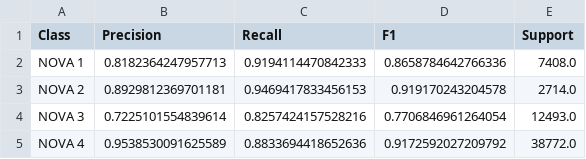
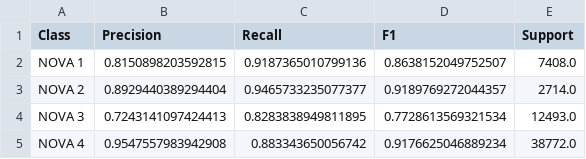
Before and after one commit to swapnilprakashpatil/aai590_5_capstone_project, a CSV file: results/tuning/test_per_class_metrics.csv, drawn as a sheet.

```diff
--- a/results/tuning/test_per_class_metrics.csv
+++ b/results/tuning/test_per_class_metrics.csv
@@ -1,5 +1,5 @@
 Class,Precision,Recall,F1,Support
-NOVA 1,0.8182364247957713,0.9194114470842333,0.8658784642766336,7408.0
-NOVA 2,0.8929812369701181,0.9469417833456153,0.919170243204578,2714.0
-NOVA 3,0.7225101554839614,0.8257424157528216,0.7706846961264054,12493.0
-NOVA 4,0.9538530091625589,0.8833694418652636,0.9172592027209792,38772.0
+NOVA 1,0.8150898203592815,0.9187365010799136,0.8638152049752507,7408.0
+NOVA 2,0.8929440389294404,0.9465733235077377,0.9189769272044357,2714.0
+NOVA 3,0.7243141097424413,0.8283838949811895,0.7728613569321534,12493.0
+NOVA 4,0.9547557983942908,0.883343650056742,0.9176625046889234,38772.0
```
Also changed, not shown: results/training/model_comparison_summary.csv, results/training/per_class_metrics.csv, 20 other files.
